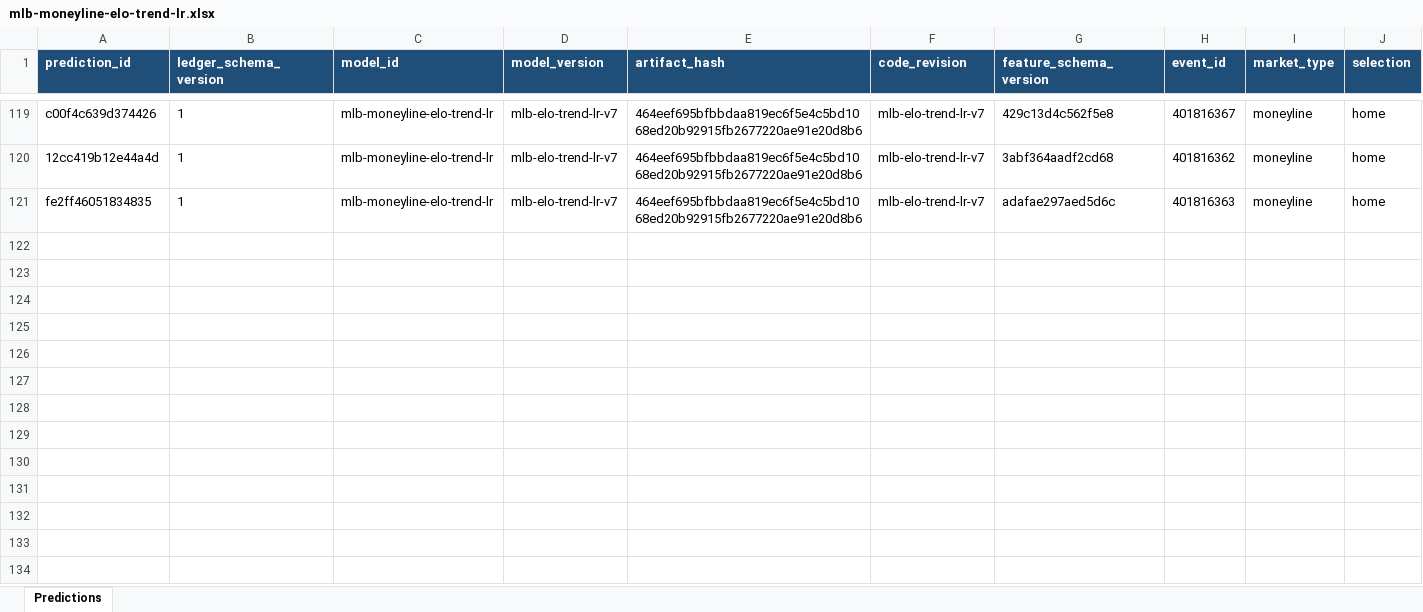
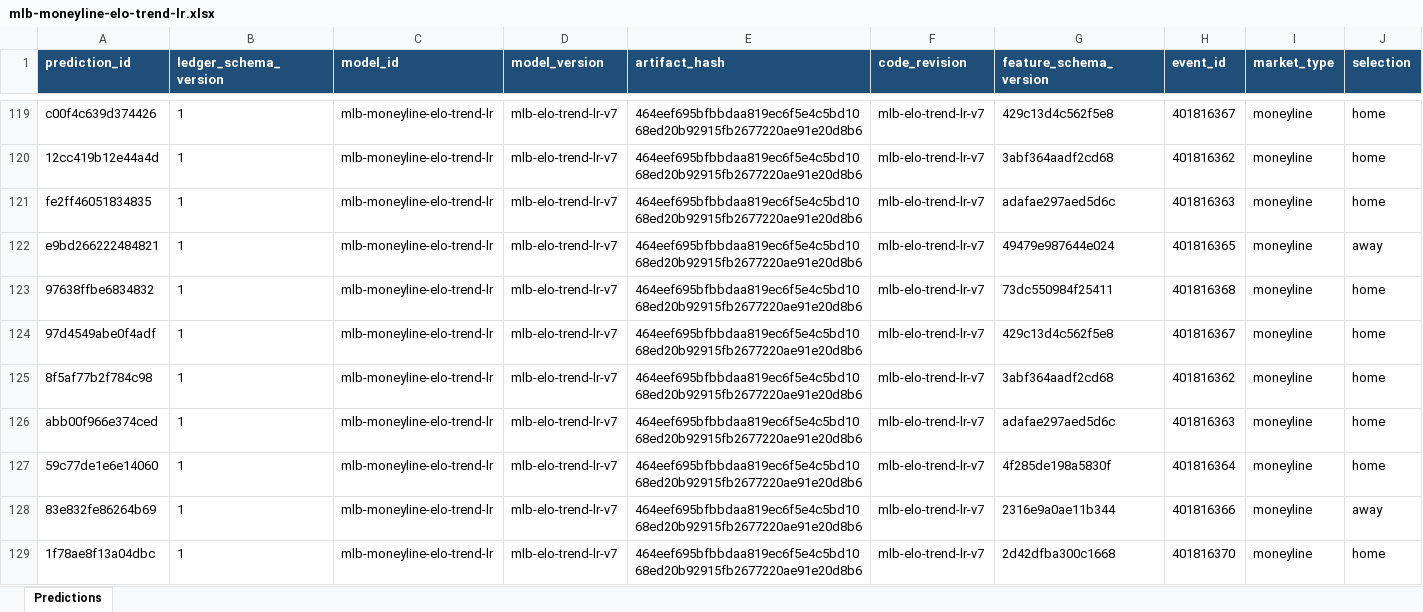
Before and after one commit to Vc9002/model-prediction, an Excel workbook: data/model_ledgers/mlb-moneyline-elo-trend-lr.xlsx, sheet Predictions, drawn as a sheet; only a part is shown, gaps mark what is left out; values as stored, in another font and other column widths than the file's, no borders; rows hold the shown columns only; the diff covers the shown part only; the diff names each change by its address in the sheet, - before the commit and + after, or states it on an @@ line.

```diff
--- a/data/model_ledgers/mlb-moneyline-elo-trend-lr.xlsx (sheet Predictions)
+++ b/data/model_ledgers/mlb-moneyline-elo-trend-lr.xlsx (sheet Predictions)
+row 122: e9bd266222484821 | 1 | mlb-moneyline-elo-trend-lr | mlb-elo-trend-lr-v7 | 464eef695bfbbdaa819ec6f5e4c5bd1068ed20b92915fb2677220ae91e20d8b6 | mlb-elo-trend-lr-v7 | 49479e987644e024 | 401816365 | moneyline | away
+row 123: 97638ffbe6834832 | 1 | mlb-moneyline-elo-trend-lr | mlb-elo-trend-lr-v7 | 464eef695bfbbdaa819ec6f5e4c5bd1068ed20b92915fb2677220ae91e20d8b6 | mlb-elo-trend-lr-v7 | 73dc550984f25411 | 401816368 | moneyline | home
+row 124: 97d4549abe0f4adf | 1 | mlb-moneyline-elo-trend-lr | mlb-elo-trend-lr-v7 | 464eef695bfbbdaa819ec6f5e4c5bd1068ed20b92915fb2677220ae91e20d8b6 | mlb-elo-trend-lr-v7 | 429c13d4c562f5e8 | 401816367 | moneyline | home
+row 125: 8f5af77b2f784c98 | 1 | mlb-moneyline-elo-trend-lr | mlb-elo-trend-lr-v7 | 464eef695bfbbdaa819ec6f5e4c5bd1068ed20b92915fb2677220ae91e20d8b6 | mlb-elo-trend-lr-v7 | 3abf364aadf2cd68 | 401816362 | moneyline | home
+row 126: abb00f966e374ced | 1 | mlb-moneyline-elo-trend-lr | mlb-elo-trend-lr-v7 | 464eef695bfbbdaa819ec6f5e4c5bd1068ed20b92915fb2677220ae91e20d8b6 | mlb-elo-trend-lr-v7 | adafae297aed5d6c | 401816363 | moneyline | home
+row 127: 59c77de1e6e14060 | 1 | mlb-moneyline-elo-trend-lr | mlb-elo-trend-lr-v7 | 464eef695bfbbdaa819ec6f5e4c5bd1068ed20b92915fb2677220ae91e20d8b6 | mlb-elo-trend-lr-v7 | 4f285de198a5830f | 401816364 | moneyline | home
+row 128: 83e832fe86264b69 | 1 | mlb-moneyline-elo-trend-lr | mlb-elo-trend-lr-v7 | 464eef695bfbbdaa819ec6f5e4c5bd1068ed20b92915fb2677220ae91e20d8b6 | mlb-elo-trend-lr-v7 | 2316e9a0ae11b344 | 401816366 | moneyline | away
+row 129: 1f78ae8f13a04dbc | 1 | mlb-moneyline-elo-trend-lr | mlb-elo-trend-lr-v7 | 464eef695bfbbdaa819ec6f5e4c5bd1068ed20b92915fb2677220ae91e20d8b6 | mlb-elo-trend-lr-v7 | 2d42dfba300c1668 | 401816370 | moneyline | home
```
Also changed, not shown: 7 added rows elsewhere in this sheet, data/flat_picks.xlsx, data/model_ledgers/mlb-spread-measured-edge.xlsx, 16 other files.
